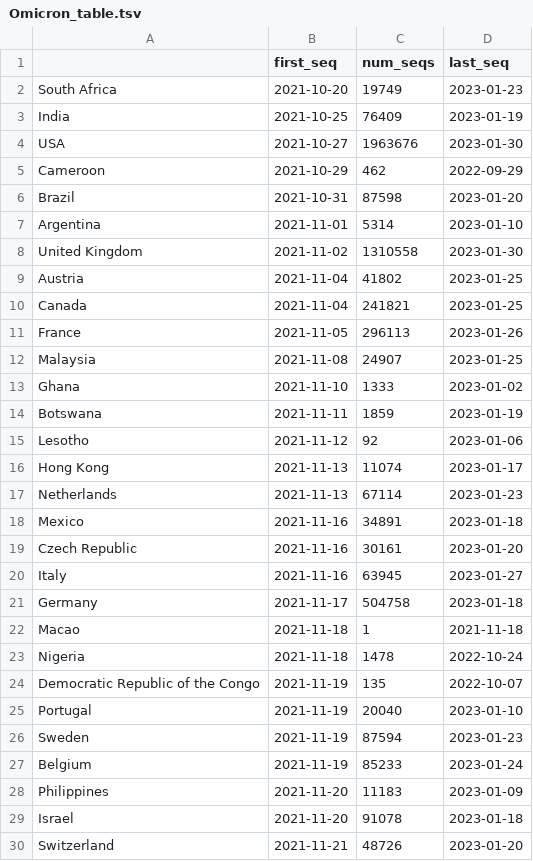
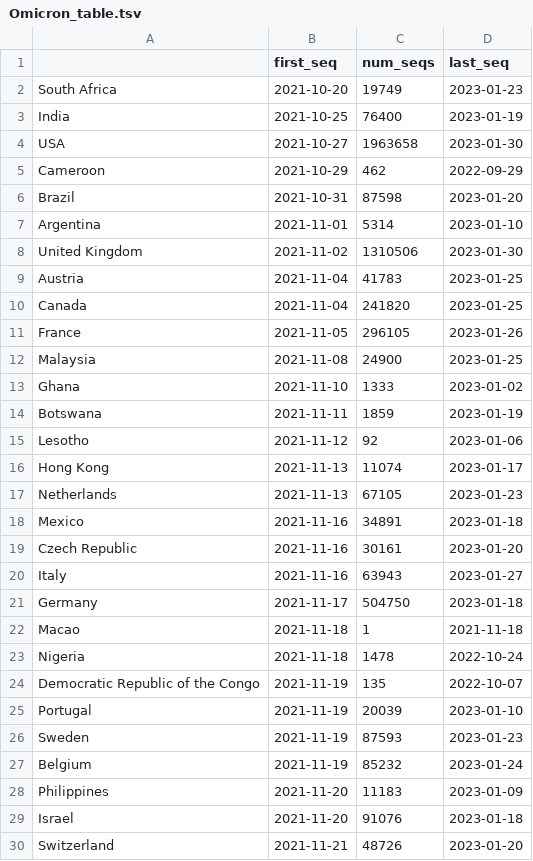
Before and after one commit to hodcroftlab/covariants, a TSV file: cluster_tables/Omicron_table.tsv, drawn as a sheet; only a part is shown; the diff covers the shown part only.

```diff
--- a/cluster_tables/Omicron_table.tsv
+++ b/cluster_tables/Omicron_table.tsv
@@ -2,4 +2,4 @@
 South Africa	2021-10-20	19749	2023-01-23
-India	2021-10-25	76409	2023-01-19
-USA	2021-10-27	1963676	2023-01-30
+India	2021-10-25	76400	2023-01-19
+USA	2021-10-27	1963658	2023-01-30
 Cameroon	2021-10-29	462	2022-09-29
@@ -7,7 +7,7 @@ Brazil	2021-10-31	87598	2023-01-20
 Argentina	2021-11-01	5314	2023-01-10
-United Kingdom	2021-11-02	1310558	2023-01-30
-Austria	2021-11-04	41802	2023-01-25
-Canada	2021-11-04	241821	2023-01-25
-France	2021-11-05	296113	2023-01-26
-Malaysia	2021-11-08	24907	2023-01-25
+United Kingdom	2021-11-02	1310506	2023-01-30
+Austria	2021-11-04	41783	2023-01-25
+Canada	2021-11-04	241820	2023-01-25
+France	2021-11-05	296105	2023-01-26
+Malaysia	2021-11-08	24900	2023-01-25
 Ghana	2021-11-10	1333	2023-01-02
@@ -16,7 +16,7 @@ Lesotho	2021-11-12	92	2023-01-06
 Hong Kong	2021-11-13	11074	2023-01-17
-Netherlands	2021-11-13	67114	2023-01-23
+Netherlands	2021-11-13	67105	2023-01-23
 Mexico	2021-11-16	34891	2023-01-18
 Czech Republic	2021-11-16	30161	2023-01-20
-Italy	2021-11-16	63945	2023-01-27
-Germany	2021-11-17	504758	2023-01-18
+Italy	2021-11-16	63943	2023-01-27
+Germany	2021-11-17	504750	2023-01-18
 Macao	2021-11-18	1	2021-11-18
@@ -24,7 +24,7 @@ Nigeria	2021-11-18	1478	2022-10-24
 Democratic Republic of the Congo	2021-11-19	135	2022-10-07
-Portugal	2021-11-19	20040	2023-01-10
-Sweden	2021-11-19	87594	2023-01-23
-Belgium	2021-11-19	85233	2023-01-24
+Portugal	2021-11-19	20039	2023-01-10
+Sweden	2021-11-19	87593	2023-01-23
+Belgium	2021-11-19	85232	2023-01-24
 Philippines	2021-11-20	11183	2023-01-09
-Israel	2021-11-20	91078	2023-01-18
+Israel	2021-11-20	91076	2023-01-18
 Switzerland	2021-11-21	48726	2023-01-20
```
Also changed, not shown: 14 edited cells elsewhere in this file, cluster_tables/22F.Omicron_table.tsv, cluster_tables/23A.Omicron_table.tsv, 6 other files.
